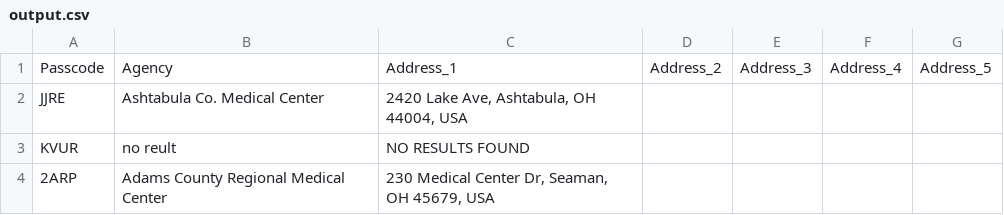
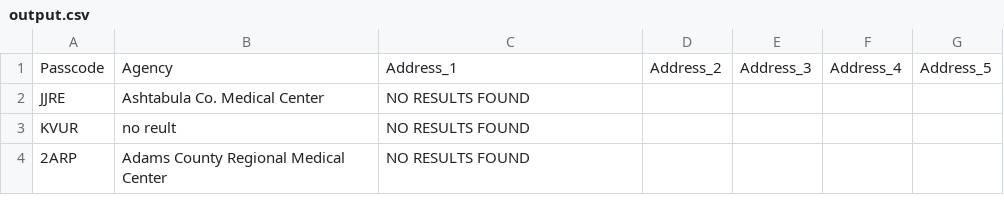
Before and after one commit to Amplexis/Google_Places_Address_Lookup, a CSV file: output/output.csv, drawn as a sheet.

Commit message:
Added sample output file

```diff
--- a/output/output.csv
+++ b/output/output.csv
@@ -2,4 +2,4 @@ Passcode,Agency,Address_1,Address_2,Address_3,Address_4,"Address_5
 "
-JJRE,Ashtabula Co. Medical Center,"2420 Lake Ave, Ashtabula, OH 44004, USA"
+JJRE,Ashtabula Co. Medical Center,NO RESULTS FOUND
 KVUR,no reult,NO RESULTS FOUND
-2ARP,Adams County Regional Medical Center,"230 Medical Center Dr, Seaman, OH 45679, USA"
+2ARP,Adams County Regional Medical Center,NO RESULTS FOUND
```
